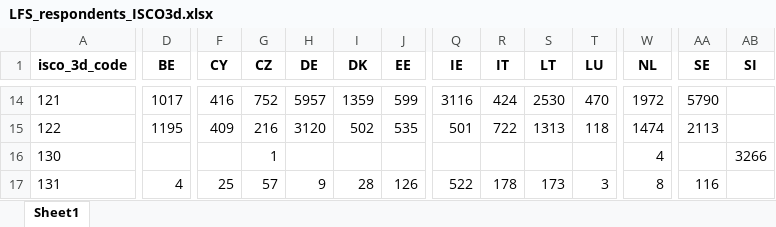
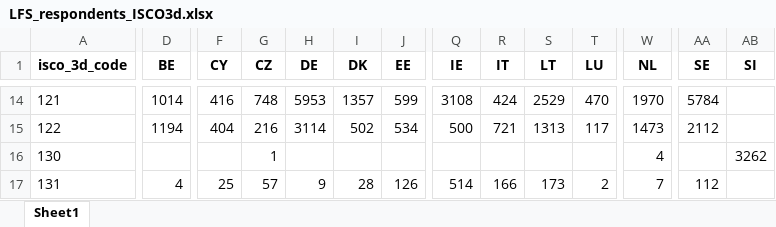
Before and after one commit to m-sostero/telework-regional, an Excel workbook: Tables/LFS_respondents_ISCO3d.xlsx, sheet Sheet1, drawn as a sheet; only a part is shown, gaps mark what is left out; values as stored, in another font and other column widths than the file's, no borders; the diff covers the shown part only; the diff names each change by its address in the sheet, - before the commit and + after, or states it on an @@ line.

```diff
--- a/Tables/LFS_respondents_ISCO3d.xlsx (sheet Sheet1)
+++ b/Tables/LFS_respondents_ISCO3d.xlsx (sheet Sheet1)
-D14 (BE): 1017
+D14 (BE): 1014
-G14 (CZ): 752
+G14 (CZ): 748
-H14 (DE): 5957
+H14 (DE): 5953
-I14 (DK): 1359
+I14 (DK): 1357
-Q14 (IE): 3116
+Q14 (IE): 3108
-S14 (LT): 2530
+S14 (LT): 2529
-W14 (NL): 1972
+W14 (NL): 1970
-AA14 (SE): 5790
+AA14 (SE): 5784
-D15 (BE): 1195
+D15 (BE): 1194
-F15 (CY): 409
+F15 (CY): 404
-H15 (DE): 3120
+H15 (DE): 3114
-J15 (EE): 535
+J15 (EE): 534
-Q15 (IE): 501
+Q15 (IE): 500
-R15 (IT): 722
+R15 (IT): 721
-T15 (LU): 118
+T15 (LU): 117
-W15 (NL): 1474
+W15 (NL): 1473
-AA15 (SE): 2113
+AA15 (SE): 2112
-AB16 (SI): 3266
+AB16 (SI): 3262
-Q17 (IE): 522
+Q17 (IE): 514
-R17 (IT): 178
+R17 (IT): 166
-T17 (LU): 3
+T17 (LU): 2
-W17 (NL): 8
+W17 (NL): 7
-AA17 (SE): 116
+AA17 (SE): 112
```
Also changed, not shown: 1 added row, 1 removed row and 1634 edited cells elsewhere in this sheet, Tables/LFS_missing_weights.xlsx, Tables/LFS_population_degurba.xlsx, 12 other files.
